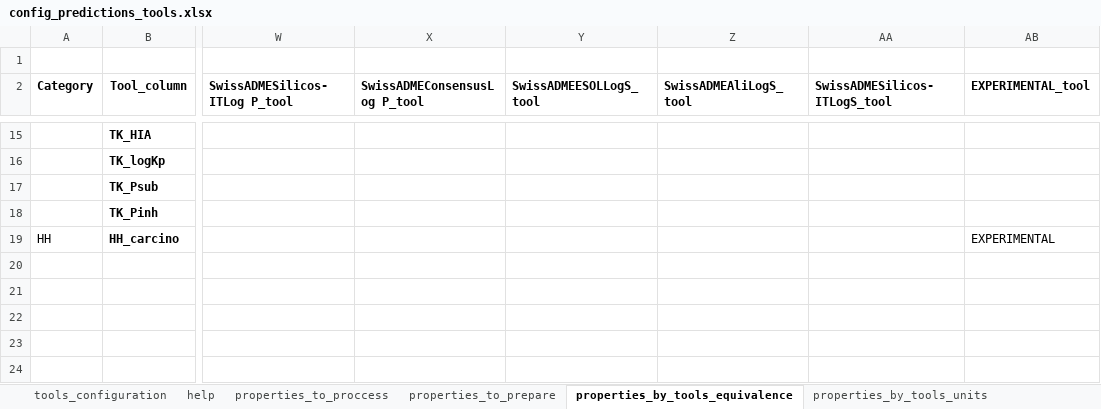
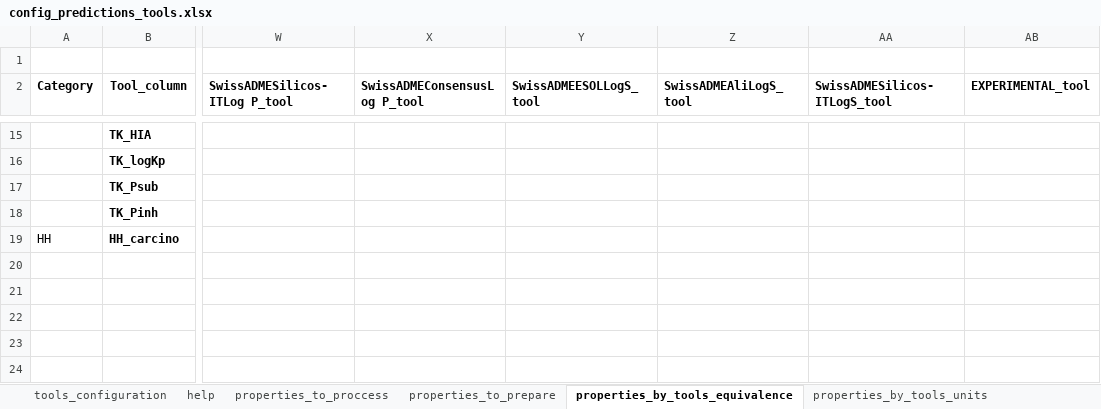
Before and after one commit to ProtoQSAR/IRB, an Excel workbook: scripts/prediction_files/config_predictions_tools.xlsx, sheet properties_by_tools_equivalence, drawn as a sheet; only a part is shown, gaps mark what is left out; values as stored, in another font and other column widths than the file's, no borders; the diff names each change by its address in the sheet, - before the commit and + after, or states it on an @@ line.

```diff
--- a/scripts/prediction_files/config_predictions_tools.xlsx (sheet properties_by_tools_equivalence)
+++ b/scripts/prediction_files/config_predictions_tools.xlsx (sheet properties_by_tools_equivalence)
-AB19 (EXPERIMENTAL_tool): EXPERIMENTAL
+AB19 (EXPERIMENTAL_tool): (empty)
```
Also changed, not shown: sheet properties_to_prepare, sheet properties_to_proccess, scripts/info_original_datasets_IRB.xlsx, 29 other files.
